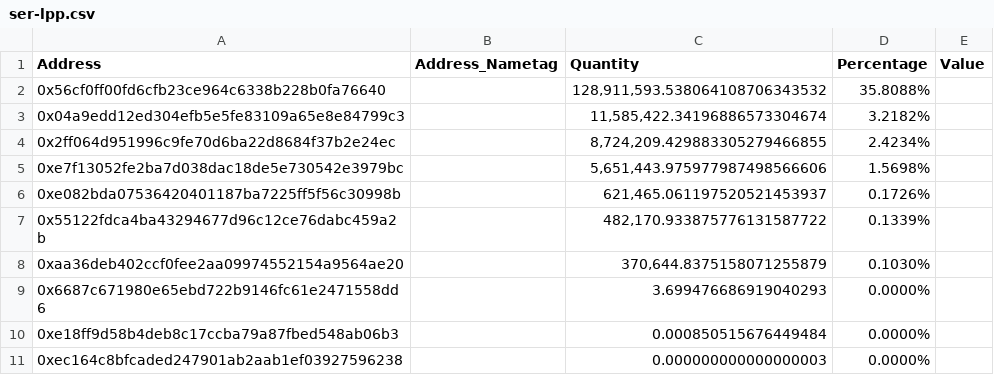
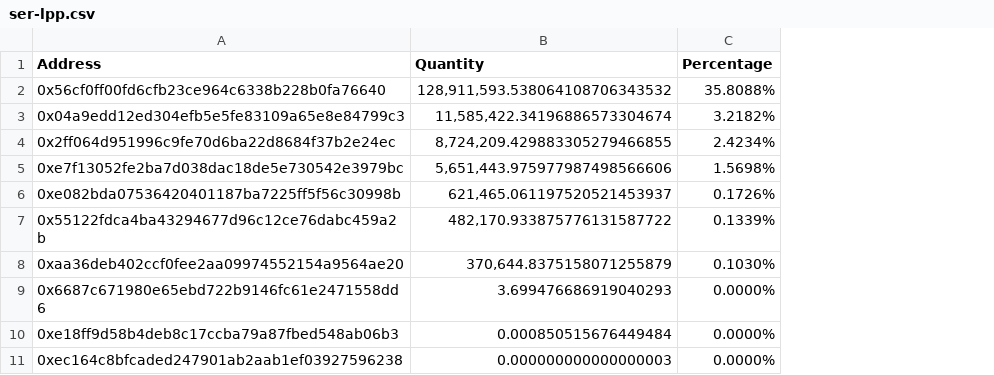
Before and after one commit to nvm1410/seer-initial-airdrop-script, a CSV file: data/ser-lpp.csv, drawn as a sheet; the diff names each change by its address in the sheet, - before the commit and + after, or states it on an @@ line.

Commit message:
update ser lpp

```diff
--- a/data/ser-lpp.csv
+++ b/data/ser-lpp.csv
-column B (Address_Nametag), empty
-column E (Value), empty
```
